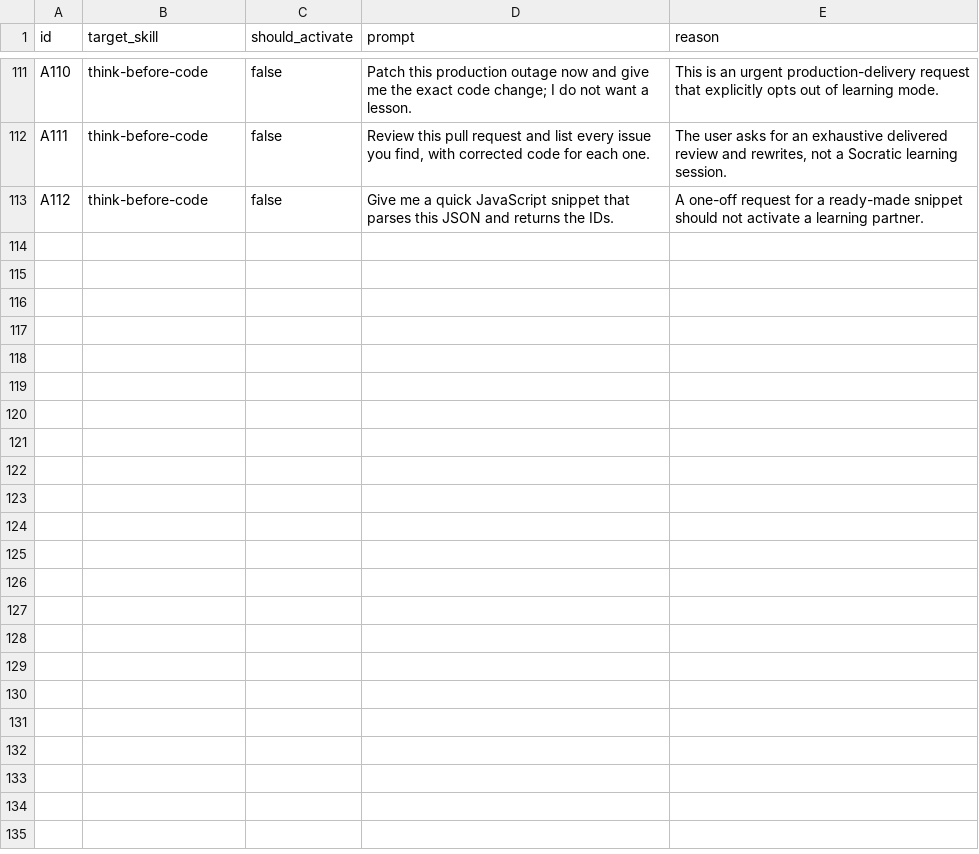
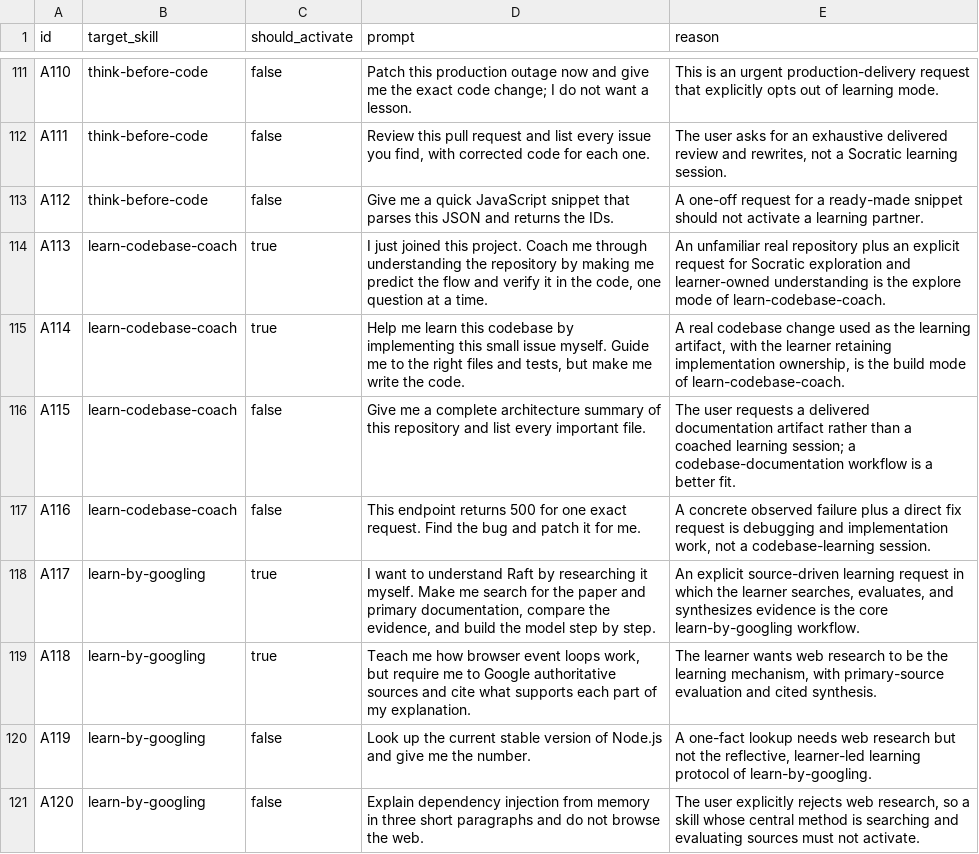
Before and after one commit to Far-200/think-before-code, a CSV file: evals/activation-prompts.csv, drawn as a sheet; only a part is shown, gaps mark what is left out; the diff names each change by its address in the sheet, - before the commit and + after, or states it on an @@ line.

Commit message:
test: add activation cases for new skills

```diff
--- a/evals/activation-prompts.csv
+++ b/evals/activation-prompts.csv
+row 114: A113 | learn-codebase-coach | true | I just joined this project. Coach me through understanding the repository by making me predict the flow and verify it in the code, one question at a time. | An unfamiliar real repository plus an explicit request for Socratic exploration and learner-owned understanding is the explore mode of learn-codebase-coach.
+row 115: A114 | learn-codebase-coach | true | Help me learn this codebase by implementing this small issue myself. Guide me to the right files and tests, but make me write the code. | A real codebase change used as the learning artifact, with the learner retaining implementation ownership, is the build mode of learn-codebase-coach.
+row 116: A115 | learn-codebase-coach | false | Give me a complete architecture summary of this repository and list every important file. | The user requests a delivered documentation artifact rather than a coached learning session; a codebase-documentation workflow is a better fit.
+row 117: A116 | learn-codebase-coach | false | This endpoint returns 500 for one exact request. Find the bug and patch it for me. | A concrete observed failure plus a direct fix request is debugging and implementation work, not a codebase-learning session.
+row 118: A117 | learn-by-googling | true | I want to understand Raft by researching it myself. Make me search for the paper and primary documentation, compare the evidence, and build the model step by step. | An explicit source-driven learning request in which the learner searches, evaluates, and synthesizes evidence is the core learn-by-googling workflow.
+row 119: A118 | learn-by-googling | true | Teach me how browser event loops work, but require me to Google authoritative sources and cite what supports each part of my explanation. | The learner wants web research to be the learning mechanism, with primary-source evaluation and cited synthesis.
+row 120: A119 | learn-by-googling | false | Look up the current stable version of Node.js and give me the number. | A one-fact lookup needs web research but not the reflective, learner-led learning protocol of learn-by-googling.
+row 121: A120 | learn-by-googling | false | Explain dependency injection from memory in three short paragraphs and do not browse the web. | The user explicitly rejects web research, so a skill whose central method is searching and evaluating sources must not activate.
```
